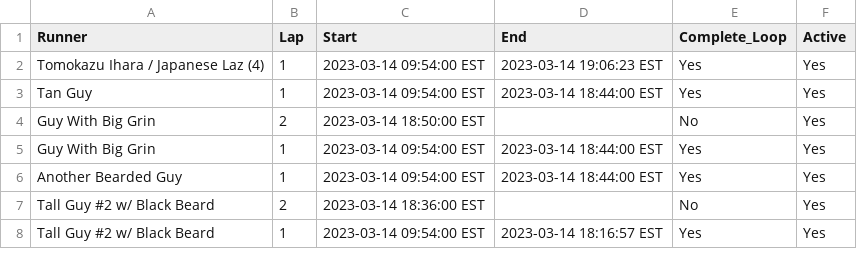
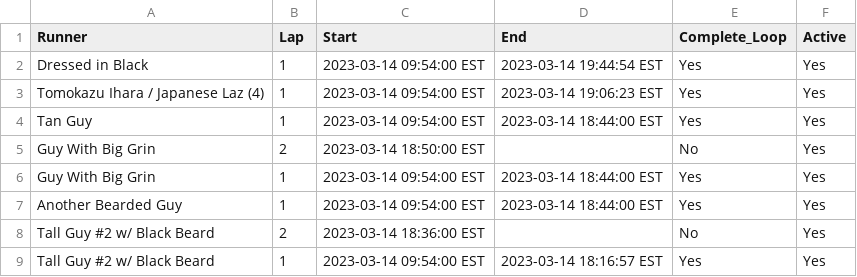
Before and after one commit to johnsug/barkley_plots, a CSV file: data/2023_results.csv, drawn as a sheet; only a part is shown; the diff names each change by its address in the sheet, - before the commit and + after, or states it on an @@ line.

Commit message:
Update 2023_results.csv

```diff
--- a/data/2023_results.csv
+++ b/data/2023_results.csv
+row 2: Dressed in Black | 1 | 2023-03-14 09:54:00 EST | 2023-03-14 19:44:54 EST | Yes | Yes
```
